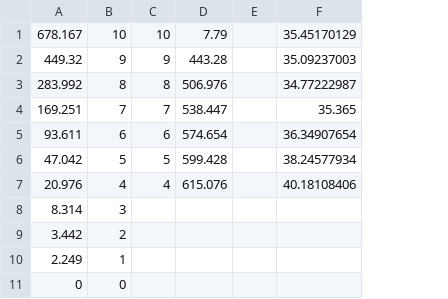
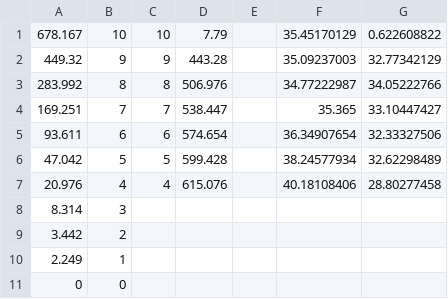
Before and after one commit to psas/electric-feed-system-prototype, a CSV file: Performance/Data/Processing/17500.csv, drawn as a sheet; the diff names each change by its address in the sheet, - before the commit and + after, or states it on an @@ line.

Commit message:
Complete plot script, still needs to be automated for incoming data

```diff
--- a/Performance/Data/Processing/17500.csv
+++ b/Performance/Data/Processing/17500.csv
+column G, rows 1-7: 0.622608822 | 32.77342129 | 34.05222766 | 33.10447427 | 32.33327506 | 32.62298489 | 28.80277458
```
Also changed, not shown: 3 other files.
